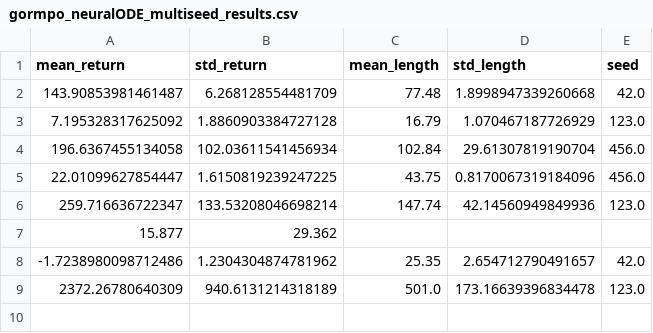
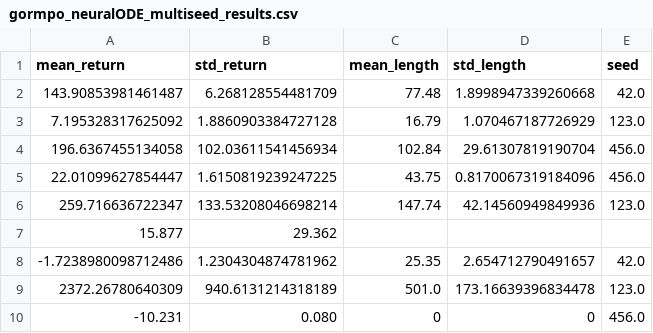
Before and after one commit to aysintumay/GORMPO, a CSV file: results/walker2d-medium-expert-v2_sparse_73/neuralODE/gormpo_neuralODE_multiseed_results.csv, drawn as a sheet.

```diff
--- a/results/walker2d-medium-expert-v2_sparse_73/neuralODE/gormpo_neuralODE_multiseed_results.csv
+++ b/results/walker2d-medium-expert-v2_sparse_73/neuralODE/gormpo_neuralODE_multiseed_results.csv
@@ -9 +9,2 @@ mean_return,std_return,mean_length,std_length,seed
 2372.26780640309,940.6131214318189,501.0,173.16639396834478,123.0
+-10.231,0.080,0,0,456.0
```
Also changed, not shown: results/walker2d-medium-expert-v2_sparse_73/diffusion/gormpo_diffusion_multiseed_results.csv, results/walker2d-medium-expert-v2_sparse_78/kde/mbpo_multiseed_results.csv, 1 other file.
